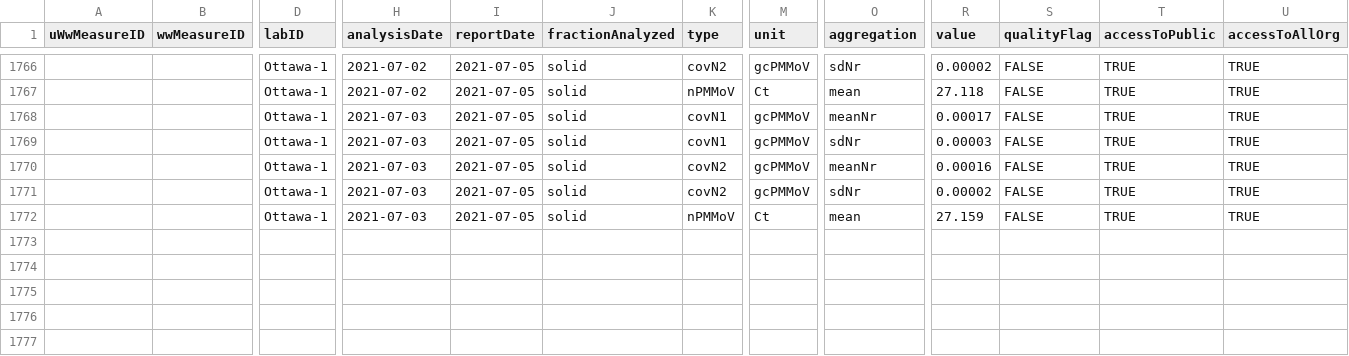
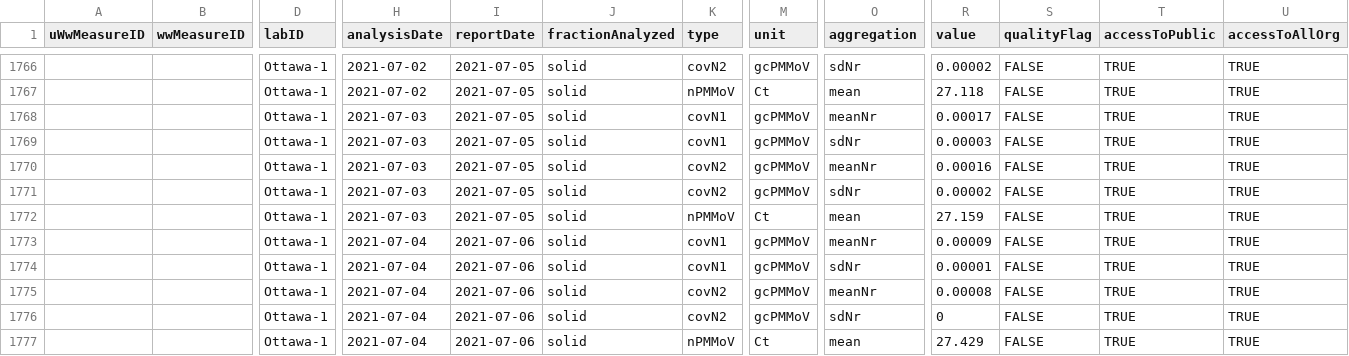
Before and after one commit to Big-Life-Lab/PHES-ODM, a CSV file: data/wwMeasure.csv, drawn as a sheet; only a part is shown, gaps mark what is left out; rows hold the shown columns only; the diff names each change by its address in the sheet, - before the commit and + after, or states it on an @@ line.

Commit message:
[Feature] update ww data

```diff
--- a/data/wwMeasure.csv
+++ b/data/wwMeasure.csv
+row 1773:  |  | Ottawa-1 | 2021-07-04 | 2021-07-06 | solid | covN1 | gcPMMoV | meanNr | 0.00009 | FALSE | TRUE | TRUE
+row 1774:  |  | Ottawa-1 | 2021-07-04 | 2021-07-06 | solid | covN1 | gcPMMoV | sdNr | 0.00001 | FALSE | TRUE | TRUE
+row 1775:  |  | Ottawa-1 | 2021-07-04 | 2021-07-06 | solid | covN2 | gcPMMoV | meanNr | 0.00008 | FALSE | TRUE | TRUE
+row 1776:  |  | Ottawa-1 | 2021-07-04 | 2021-07-06 | solid | covN2 | gcPMMoV | sdNr | 0 | FALSE | TRUE | TRUE
+row 1777:  |  | Ottawa-1 | 2021-07-04 | 2021-07-06 | solid | nPMMoV | Ct | mean | 27.429 | FALSE | TRUE | TRUE
```
Also changed, not shown: data/wastewater_virus.csv.
